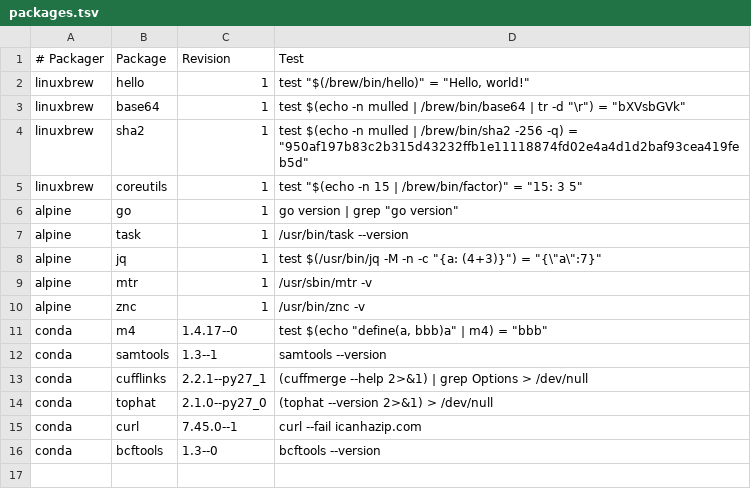
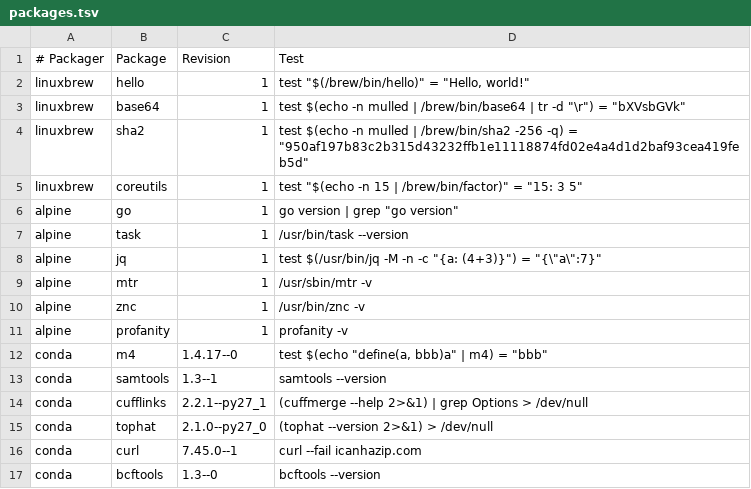
Before and after one commit to BioContainers/mulled, a TSV file: packages.tsv, drawn as a sheet; the diff names each change by its address in the sheet, - before the commit and + after, or states it on an @@ line.

Commit message:
Add Profanity

```diff
--- a/packages.tsv
+++ b/packages.tsv
+row 11: alpine | profanity | 1 | profanity -v
```
